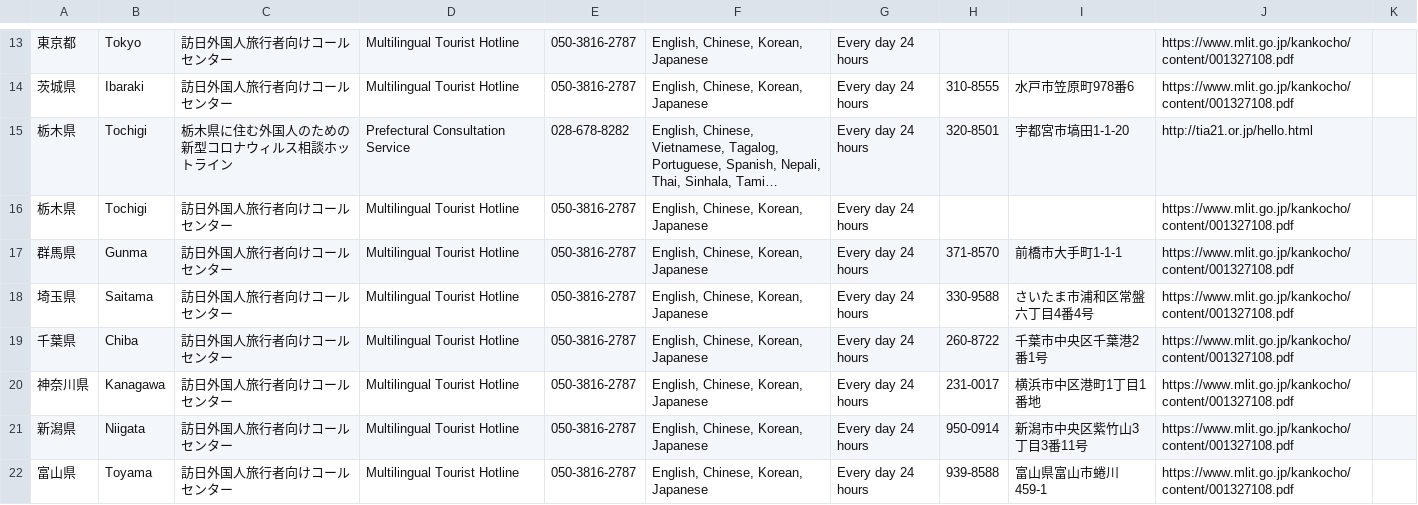
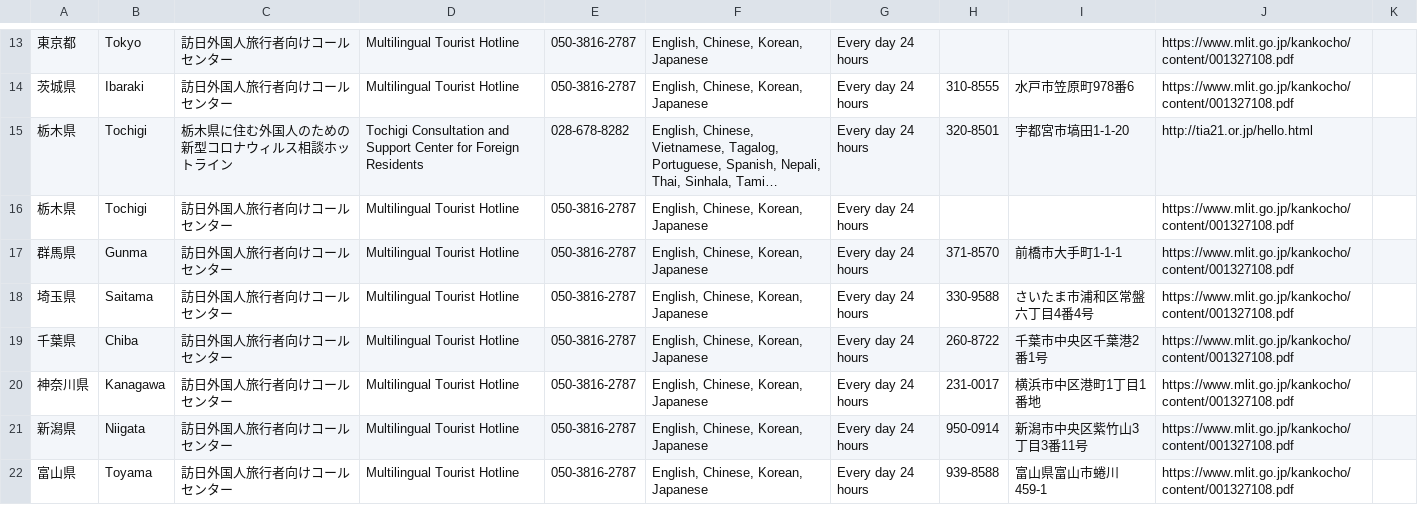
Before and after one commit to underspecified/covid19-hotlines-jp, a CSV file: src/data/all.csv, drawn as a sheet; only a part is shown, gaps mark what is left out; long unchanged cells end in …; the diff names each change by its address in the sheet, - before the commit and + after, or states it on an @@ line.

Commit message:
updated data

```diff
--- a/src/data/all.csv
+++ b/src/data/all.csv
-D15: Prefectural Consultation Service
+D15: Tochigi Consultation and Support Center for Foreign Residents
```
Also changed, not shown: src/data/hotlines.csv, 2 other files.
